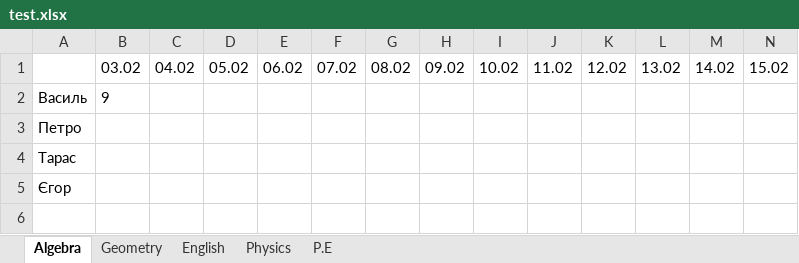
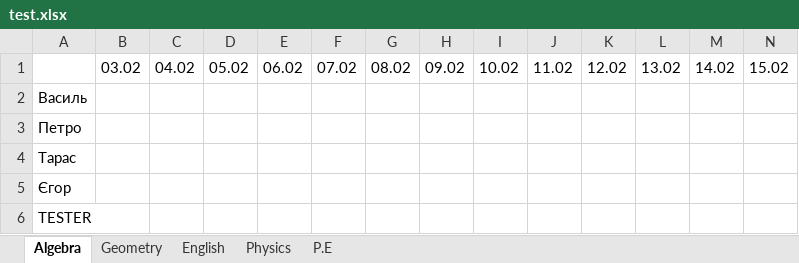
Before and after one commit to TrueVanner/SchoolJournal, an Excel workbook: WorkWithTables/test.xlsx, sheet Algebra, drawn as a sheet; only a part is shown; values as stored, in another font and other column widths than the file's, no borders; rows hold the shown columns only; the diff names each change by its address in the sheet, - before the commit and + after, or states it on an @@ line.

```diff
--- a/WorkWithTables/test.xlsx (sheet Algebra)
+++ b/WorkWithTables/test.xlsx (sheet Algebra)
-B2: 9
+B2: (empty)
+row 6: TESTER
```
Also changed, not shown: sheet Geometry, sheet English, sheet Physics, sheet P.E, 4 other files.
